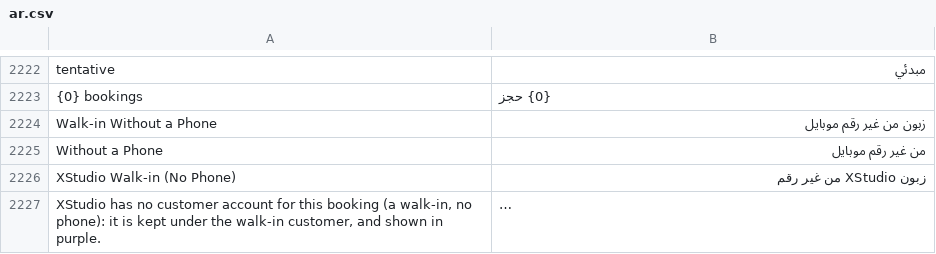
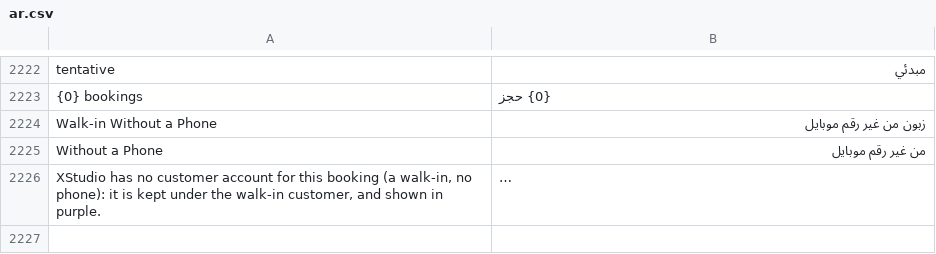
Before and after one commit to tokaM107/integrated-business-platform, a CSV file: apps/imed_erp/imed_erp/translations/ar.csv, drawn as a sheet; only a part is shown, gaps mark what is left out; long unchanged cells end in …; the diff names each change by its address in the sheet, - before the commit and + after, or states it on an @@ line.

```diff
--- a/apps/imed_erp/imed_erp/translations/ar.csv
+++ b/apps/imed_erp/imed_erp/translations/ar.csv
-row 2226: XStudio Walk-in (No Phone) | زبون XStudio من غير رقم
```
Also changed, not shown: 2 other files.
